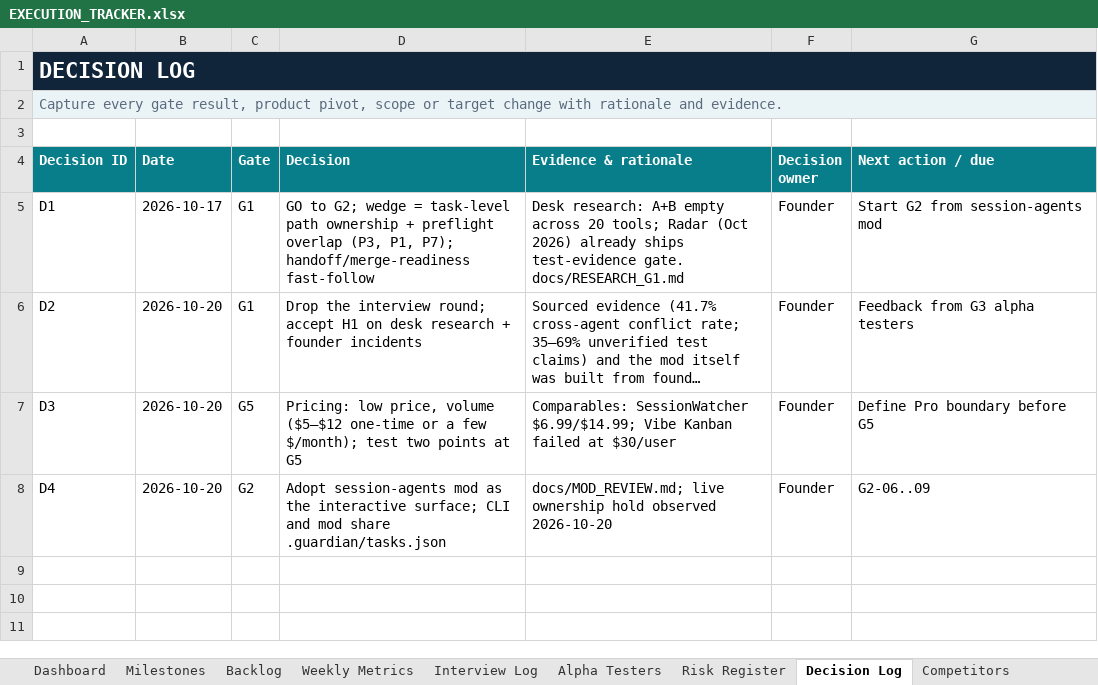
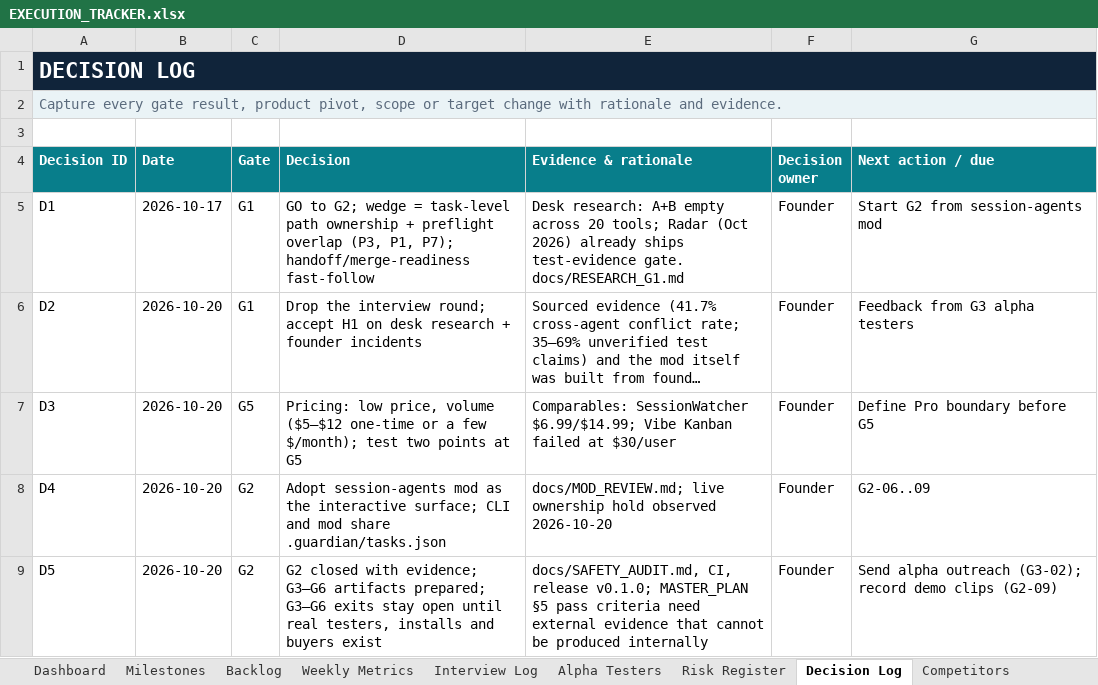
Before and after one commit to d10or/workspace-guardian, an Excel workbook: docs/EXECUTION_TRACKER.xlsx, sheet Decision Log, drawn as a sheet; long unchanged cells end in …; values as stored, in another font and other column widths than the file's, no borders; the diff names each change by its address in the sheet, - before the commit and + after, or states it on an @@ line.

```diff
--- a/docs/EXECUTION_TRACKER.xlsx (sheet Decision Log)
+++ b/docs/EXECUTION_TRACKER.xlsx (sheet Decision Log)
+row 9: D5 | 2026-10-20 | G2 | G2 closed with evidence; G3–G6 artifacts prepared; G3–G6 exits stay open until real testers, installs and buyers exist | docs/SAFETY_AUDIT.md, CI, release v0.1.0; MASTER_PLAN §5 pass criteria need external evidence that cannot be produced internally | Founder | Send alpha outreach (G3-02); record demo clips (G2-09)
```
Also changed, not shown: sheet Backlog, sheet Milestones, 21 other files.
